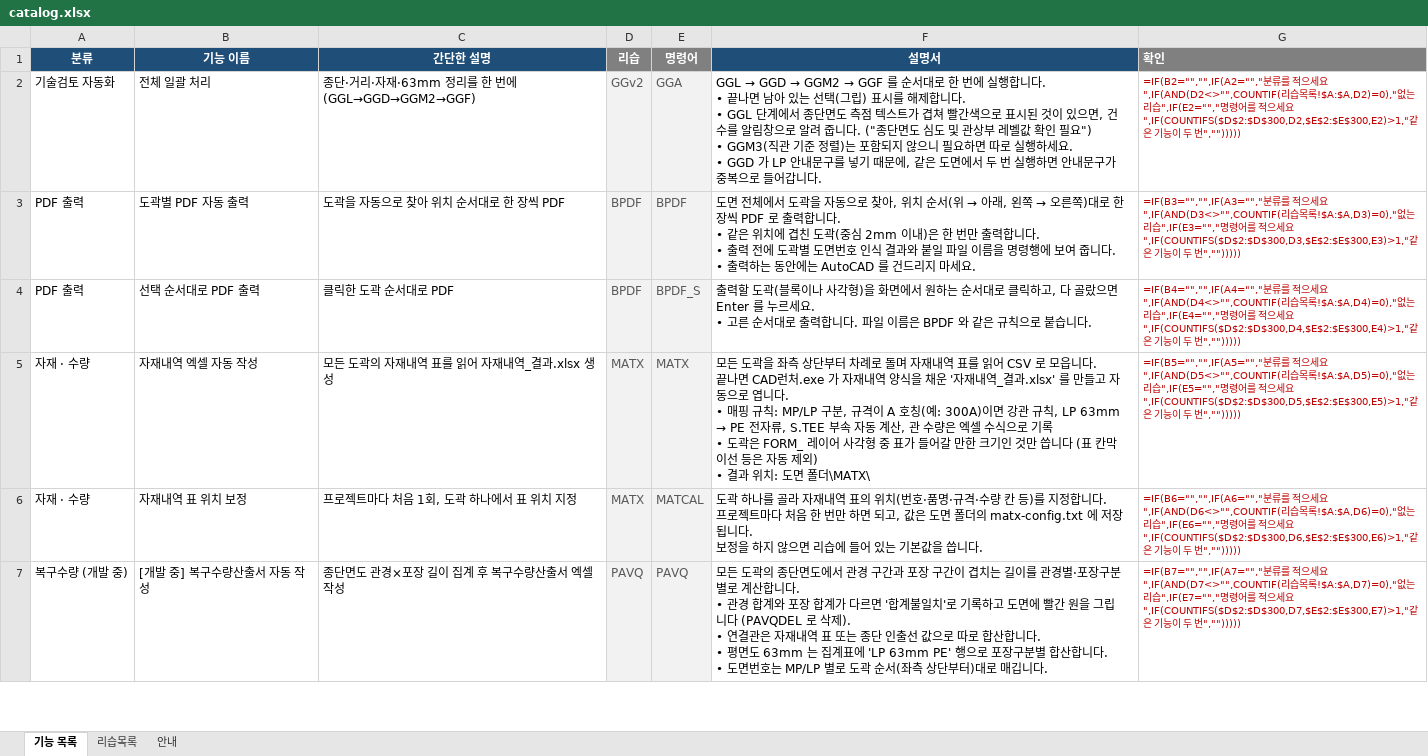
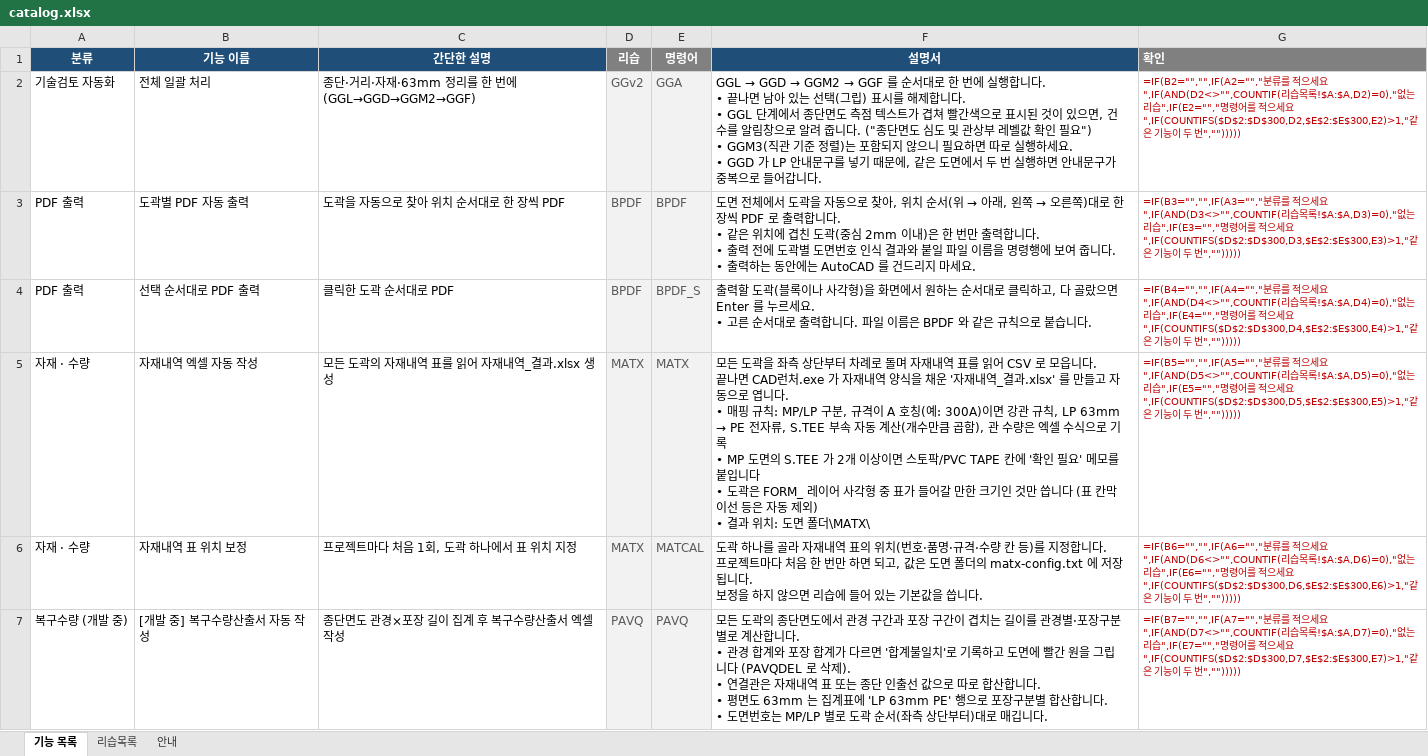
Before and after one commit to hsb6582/cad-launcher, an Excel workbook: dev/catalog.xlsx, sheet 기능 목록, drawn as a sheet; only a part is shown; values as stored, in another font and other column widths than the file's, no borders; formulas without a stored value are shown as written; ↵ is a line break in a cell; the diff names each change by its address in the sheet, - before the commit and + after, or states it on an @@ line.

```diff
--- a/dev/catalog.xlsx (sheet 기능 목록)
+++ b/dev/catalog.xlsx (sheet 기능 목록)
-F5 (설명서): …동 계산, 관 수량은 엑셀 수식으로 기록 ↵ • 도곽…
+F5 (설명서): …동 계산(개수만큼 곱함), 관 수량은 엑셀 수식으로 기록 ↵ • MP 도면의 S.TEE 가 2개 이상이면 스토팍/PVC TAPE 칸에 '확인 필요' 메모를 붙입니다 ↵ • 도곽…
```
Also changed, not shown: 5 other files.
